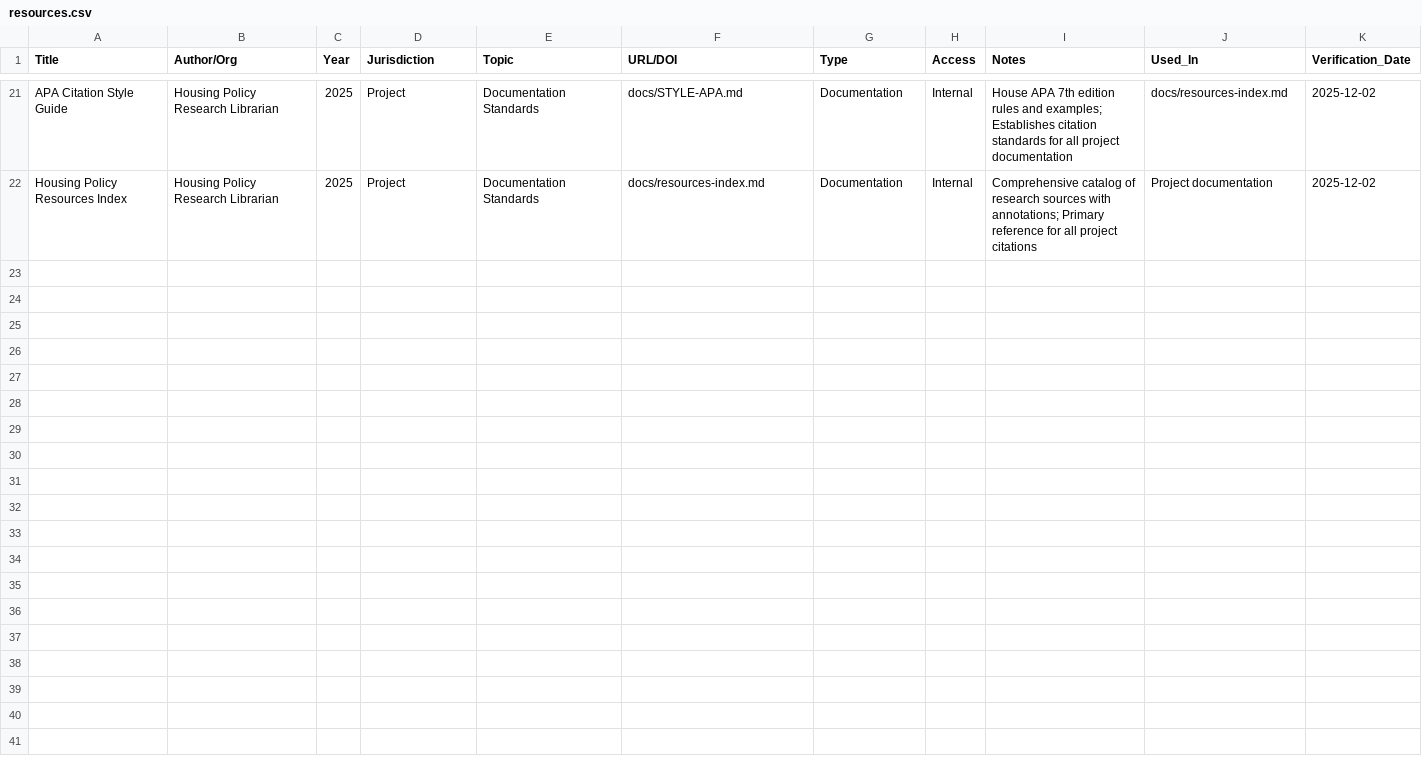
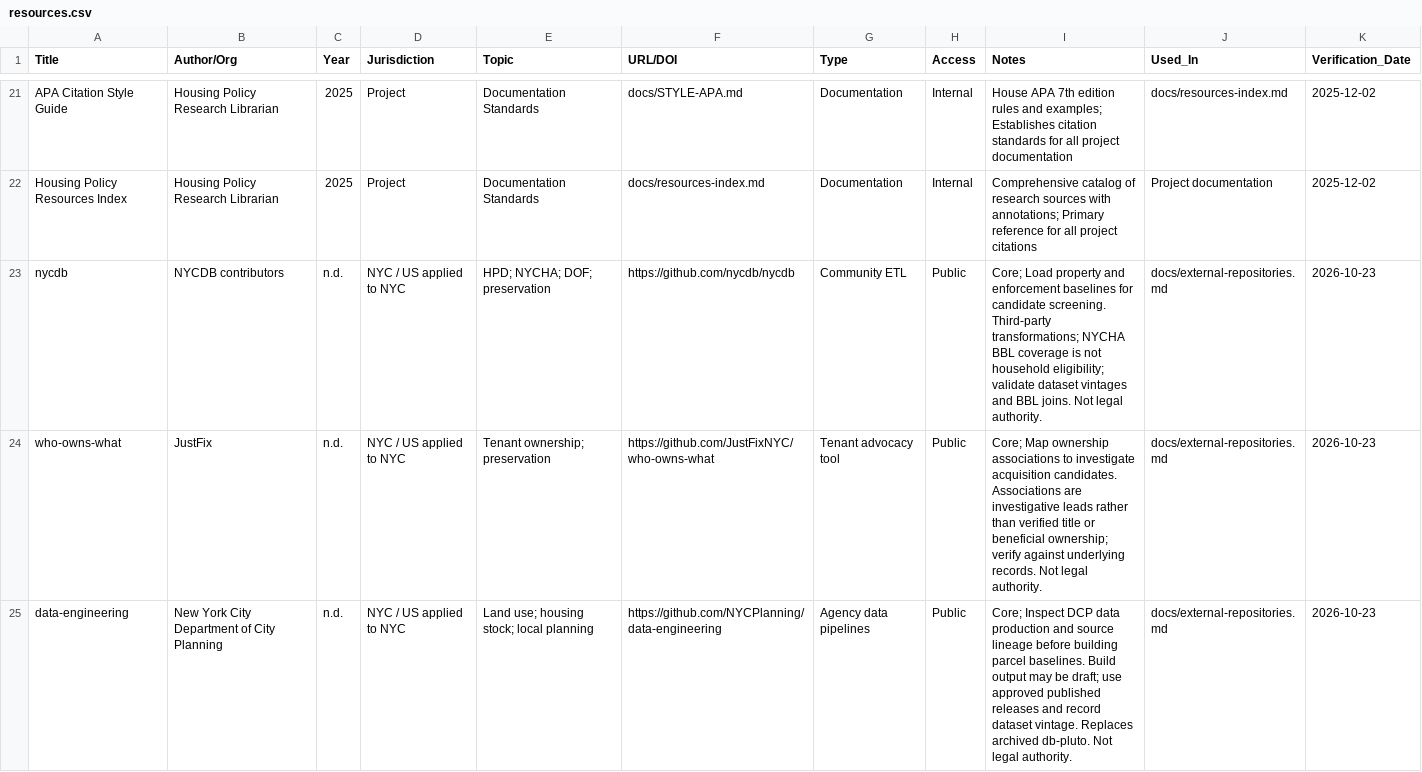
Before and after one commit to sfosss/HousingPolicyResearch, a CSV file: docs/resources.csv, drawn as a sheet; only a part is shown, gaps mark what is left out; the diff covers the shown part only; the diff names each change by its address in the sheet, - before the commit and + after, or states it on an @@ line.

Commit message:
docs: curate vetted PET/TCAP external repository registry

```diff
--- a/docs/resources.csv
+++ b/docs/resources.csv
+row 23: nycdb | NYCDB contributors | n.d. | NYC / US applied to NYC | HPD; NYCHA; DOF; preservation | https://github.com/nycdb/nycdb | Community ETL | Public | Core; Load property and enforcement baselines for candidate screening. Third-party transformations; NYCHA BBL coverage is not household eligibility; validate dataset vintages and BBL joins. Not legal authority. | docs/external-repositories.md | 2026-10-23
+row 24: who-owns-what | JustFix | n.d. | NYC / US applied to NYC | Tenant ownership; preservation | https://github.com/JustFixNYC/who-owns-what | Tenant advocacy tool | Public | Core; Map ownership associations to investigate acquisition candidates. Associations are investigative leads rather than verified title or beneficial ownership; verify against underlying records. Not legal authority. | docs/external-repositories.md | 2026-10-23
+row 25: data-engineering | New York City Department of City Planning | n.d. | NYC / US applied to NYC | Land use; housing stock; local planning | https://github.com/NYCPlanning/data-engineering | Agency data pipelines | Public | Core; Inspect DCP data production and source lineage before building parcel baselines. Build output may be draft; use approved published releases and record dataset vintage. Replaces archived db-pluto. Not legal authority. | docs/external-repositories.md | 2026-10-23
```
Also changed, not shown: 6 added rows elsewhere in this file, 4 other files.
